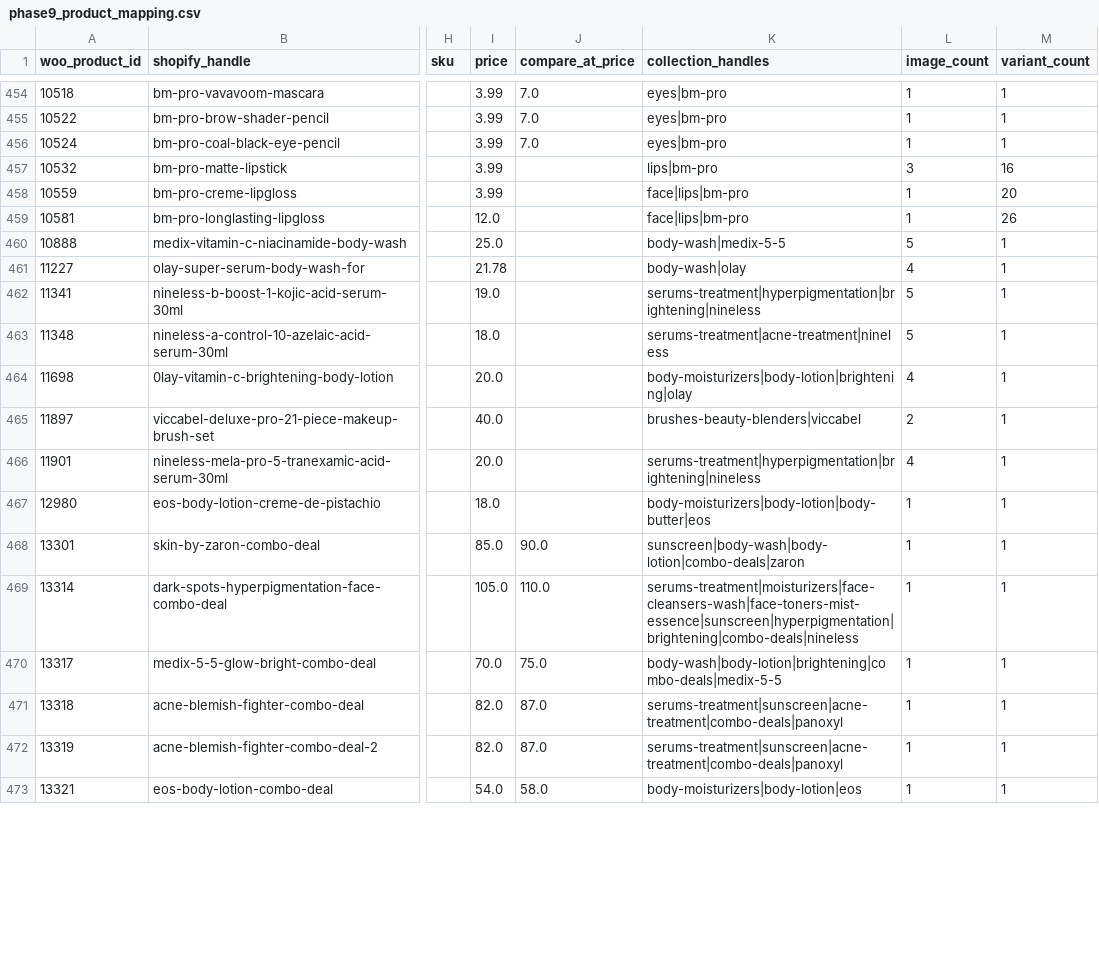
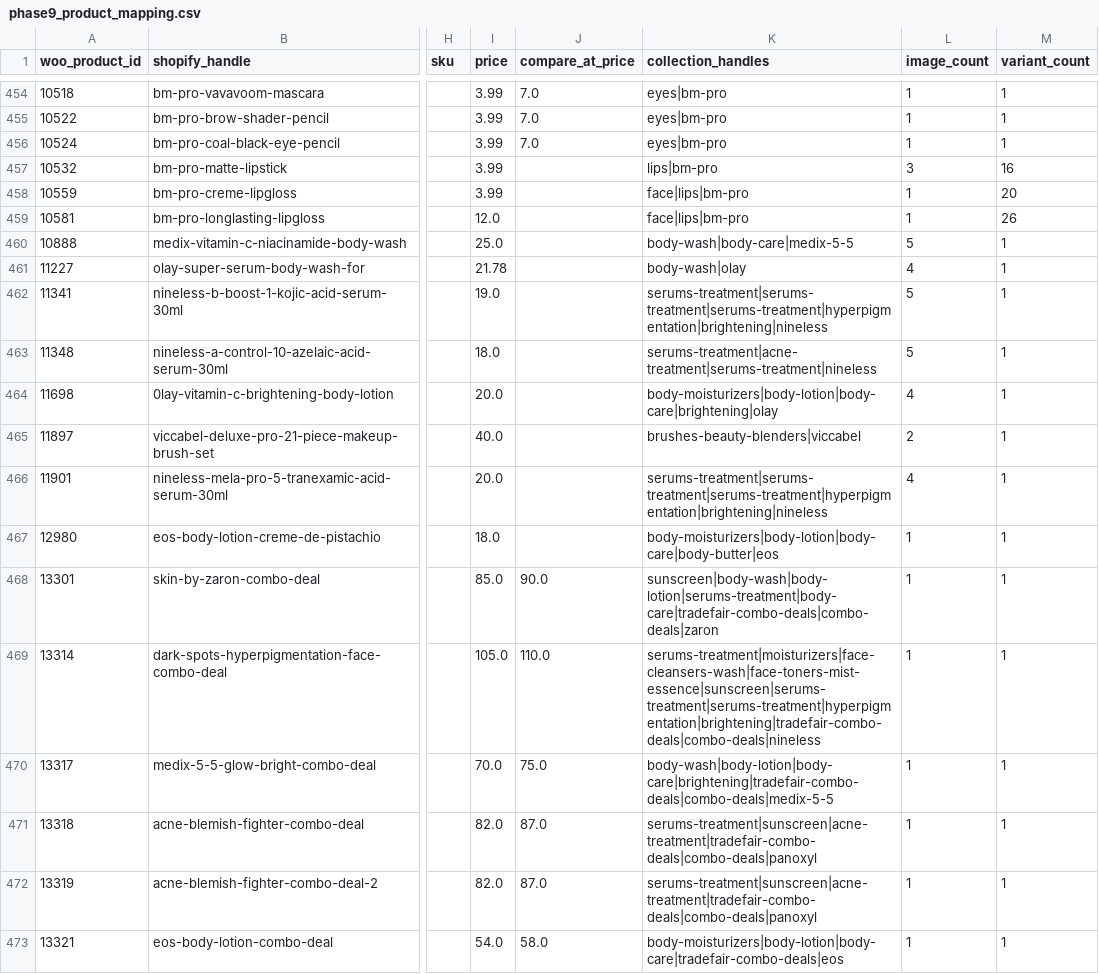
Before and after one commit to olaniyimuiz-create/wholesalebeautyhub.co.uk, a CSV file: reports/phase9_product_mapping.csv, drawn as a sheet; only a part is shown, gaps mark what is left out; the diff covers the shown part only; the diff names each change by its address in the sheet, - before the commit and + after, or states it on an @@ line.

```diff
--- a/reports/phase9_product_mapping.csv
+++ b/reports/phase9_product_mapping.csv
-K460 (collection_handles): body-wash|medix-5-5
+K460 (collection_handles): body-wash|body-care|medix-5-5
-K462 (collection_handles): serums-treatment|hyperpigmentation|brightening|nineless
+K462 (collection_handles): serums-treatment|serums-treatment|serums-treatment|hyperpigmentation|brightening|nineless
-K463 (collection_handles): serums-treatment|acne-treatment|nineless
+K463 (collection_handles): serums-treatment|acne-treatment|serums-treatment|nineless
-K464 (collection_handles): body-moisturizers|body-lotion|brightening|olay
+K464 (collection_handles): body-moisturizers|body-lotion|body-care|brightening|olay
-K466 (collection_handles): serums-treatment|hyperpigmentation|brightening|nineless
+K466 (collection_handles): serums-treatment|serums-treatment|serums-treatment|hyperpigmentation|brightening|nineless
-K467 (collection_handles): body-moisturizers|body-lotion|body-butter|eos
+K467 (collection_handles): body-moisturizers|body-lotion|body-care|body-butter|eos
-K468 (collection_handles): sunscreen|body-wash|body-lotion|combo-deals|zaron
+K468 (collection_handles): sunscreen|body-wash|body-lotion|serums-treatment|body-care|tradefair-combo-deals|combo-deals|zaron
-K469 (collection_handles): serums-treatment|moisturizers|face-cleansers-wash|face-toners-mist-essence|sunscreen|hyperpigmentation|brightening|combo-deals|nineless
+K469 (collection_handles): serums-treatment|moisturizers|face-cleansers-wash|face-toners-mist-essence|sunscreen|serums-treatment|serums-treatment|hyperpigmentation|brightening|tradefair-combo-deals|combo-deals|nineless
-K470 (collection_handles): body-wash|body-lotion|brightening|combo-deals|medix-5-5
+K470 (collection_handles): body-wash|body-lotion|body-care|brightening|tradefair-combo-deals|combo-deals|medix-5-5
-K471:K472 (collection_handles): serums-treatment|sunscreen|acne-treatment|combo-deals|panoxyl
+K471:K472 (collection_handles): serums-treatment|sunscreen|acne-treatment|tradefair-combo-deals|combo-deals|panoxyl
-K473 (collection_handles): body-moisturizers|body-lotion|eos
+K473 (collection_handles): body-moisturizers|body-lotion|body-care|tradefair-combo-deals|eos
```
Also changed, not shown: 61 edited cells elsewhere in this file, reports/duplicate_urls.csv, reports/phase9_collection_mapping.csv, 7 other files.
